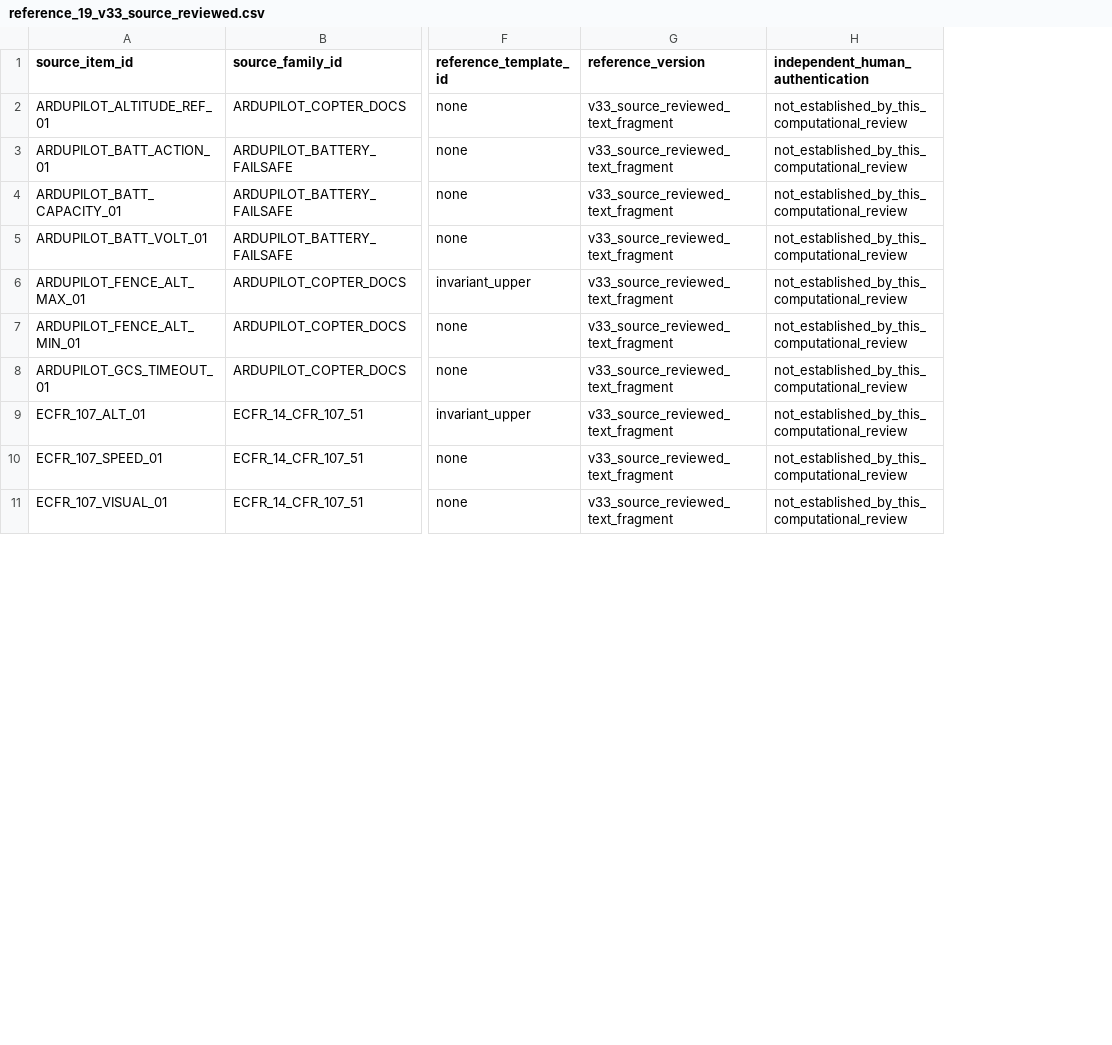
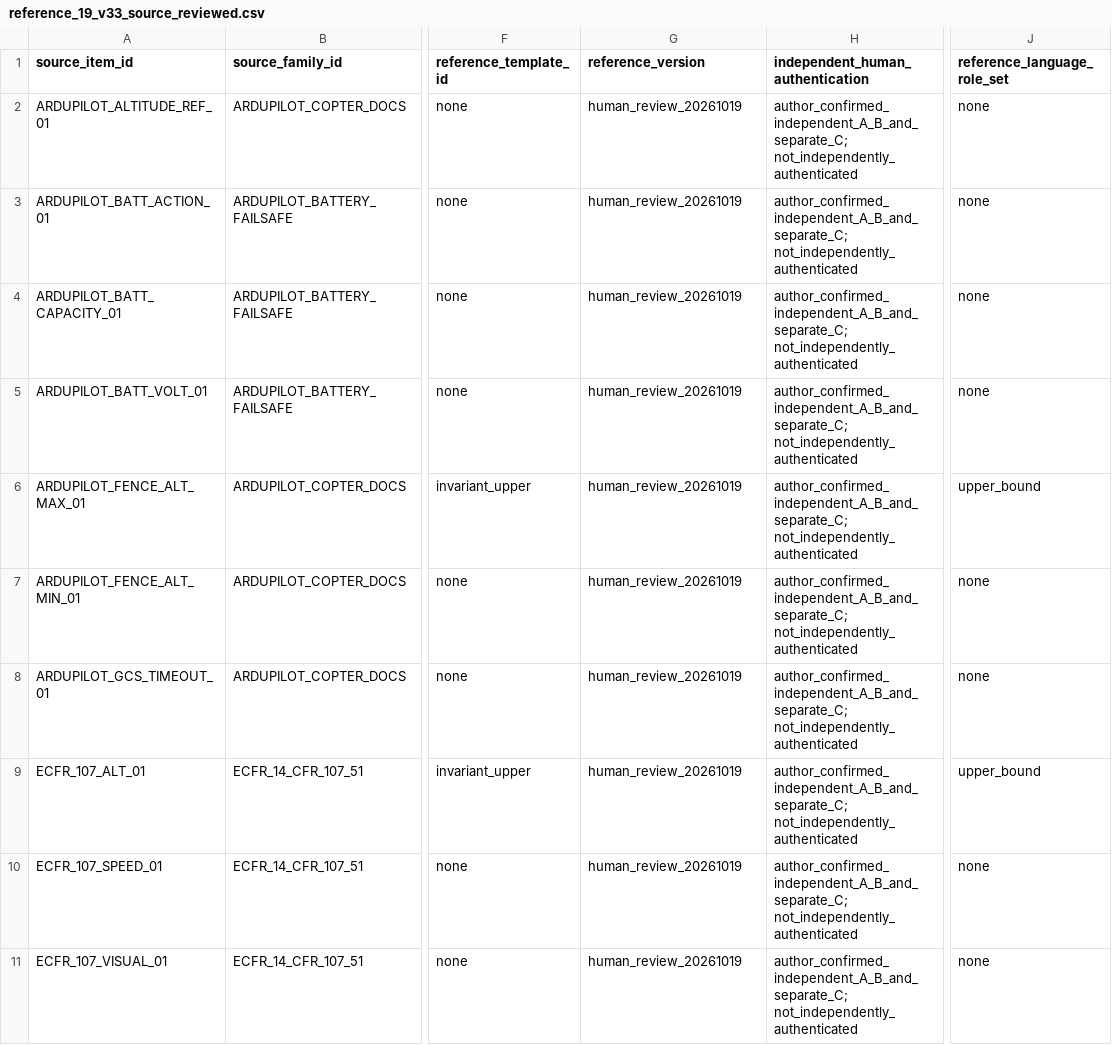
Before and after one commit to Viktor-Nie/uav-stkg-monitoring, a CSV file: research/ablation/reference_19_v33_source_reviewed.csv, drawn as a sheet; only a part is shown, gaps mark what is left out; the diff covers the shown part only; the diff names each change by its address in the sheet, - before the commit and + after, or states it on an @@ line.

Commit message:
Record reviewed requirement labels and explicit source-fidelity limits

```diff
--- a/research/ablation/reference_19_v33_source_reviewed.csv
+++ b/research/ablation/reference_19_v33_source_reviewed.csv
+column J (reference_language_role_set), rows 2-11: none | none | none | none | upper_bound | none | none | upper_bound | none | none
-G2:G11 (reference_version): v33_source_reviewed_text_fragment
+G2:G11 (reference_version): human_review_20261019
-H2:H11 (independent_human_authentication): not_established_by_this_computational_review
+H2:H11 (independent_human_authentication): author_confirmed_independent_A_B_and_separate_C; not_independently_authenticated
```
Also changed, not shown: 18 edited cells elsewhere in this file, research/ablation/historical_methods_on_v33_reference.csv, 57 other files.
